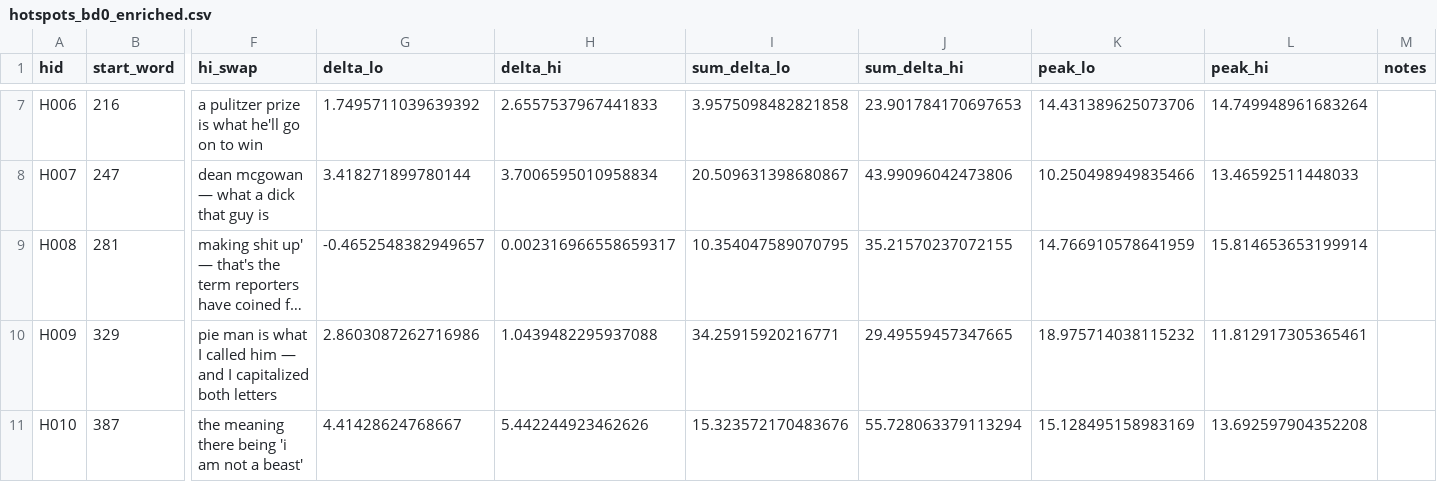
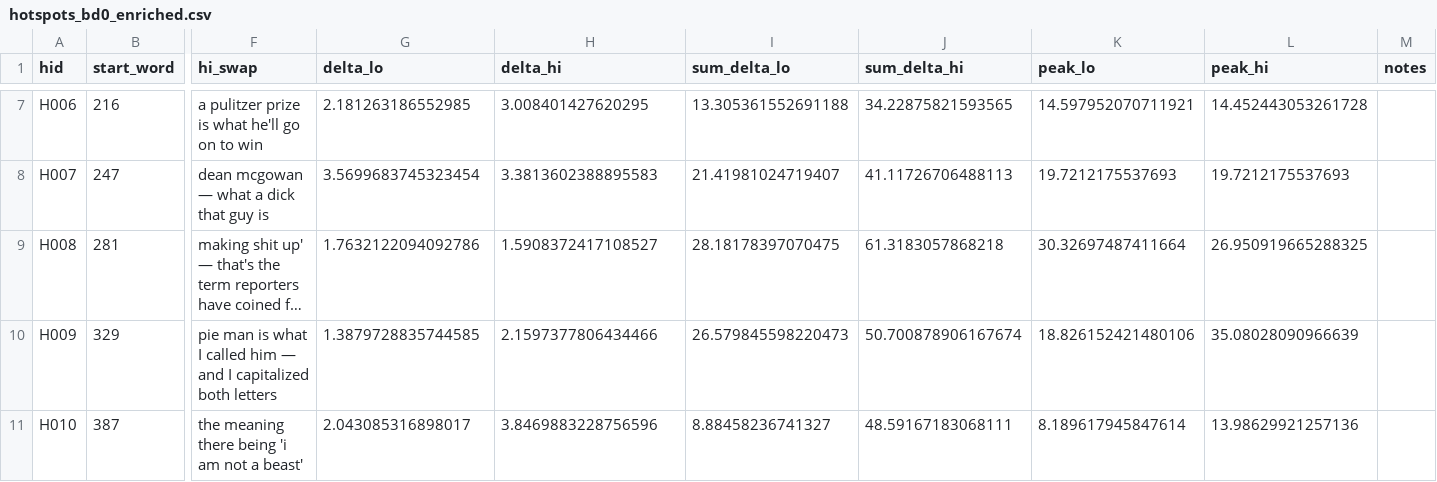
Before and after one commit to mattwagers/hotspotter, a CSV file: hotspots_bd0_enriched.csv, drawn as a sheet; only a part is shown, gaps mark what is left out; long unchanged cells end in …; the diff covers the shown part only; the diff names each change by its address in the sheet, - before the commit and + after, or states it on an @@ line.

```diff
--- a/hotspots_bd0_enriched.csv
+++ b/hotspots_bd0_enriched.csv
-G7 (delta_lo): 1.7495711039639392
+G7 (delta_lo): 2.181263186552985
-H7 (delta_hi): 2.6557537967441833
+H7 (delta_hi): 3.008401427620295
-I7 (sum_delta_lo): 3.9575098482821858
+I7 (sum_delta_lo): 13.305361552691188
-J7 (sum_delta_hi): 23.901784170697653
+J7 (sum_delta_hi): 34.22875821593565
-K7 (peak_lo): 14.431389625073706
+K7 (peak_lo): 14.597952070711921
-L7 (peak_hi): 14.749948961683264
+L7 (peak_hi): 14.452443053261728
-G8 (delta_lo): 3.418271899780144
+G8 (delta_lo): 3.5699683745323454
-H8 (delta_hi): 3.7006595010958834
+H8 (delta_hi): 3.3813602388895583
-I8 (sum_delta_lo): 20.509631398680867
+I8 (sum_delta_lo): 21.41981024719407
-J8 (sum_delta_hi): 43.99096042473806
+J8 (sum_delta_hi): 41.11726706488113
-K8 (peak_lo): 10.250498949835466
+K8 (peak_lo): 19.7212175537693
-L8 (peak_hi): 13.46592511448033
+L8 (peak_hi): 19.7212175537693
-G9 (delta_lo): -0.4652548382949657
+G9 (delta_lo): 1.7632122094092786
-H9 (delta_hi): 0.002316966558659317
+H9 (delta_hi): 1.5908372417108527
-I9 (sum_delta_lo): 10.354047589070795
+I9 (sum_delta_lo): 28.18178397070475
-J9 (sum_delta_hi): 35.21570237072155
+J9 (sum_delta_hi): 61.3183057868218
-K9 (peak_lo): 14.766910578641959
+K9 (peak_lo): 30.32697487411664
-L9 (peak_hi): 15.814653653199914
+L9 (peak_hi): 26.950919665288325
-G10 (delta_lo): 2.8603087262716986
+G10 (delta_lo): 1.3879728835744585
-H10 (delta_hi): 1.0439482295937088
+H10 (delta_hi): 2.1597377806434466
-I10 (sum_delta_lo): 34.25915920216771
+I10 (sum_delta_lo): 26.579845598220473
-J10 (sum_delta_hi): 29.49559457347665
+J10 (sum_delta_hi): 50.700878906167674
-K10 (peak_lo): 18.975714038115232
+K10 (peak_lo): 18.826152421480106
-L10 (peak_hi): 11.812917305365461
+L10 (peak_hi): 35.08028090966639
-G11 (delta_lo): 4.41428624768667
+G11 (delta_lo): 2.043085316898017
-H11 (delta_hi): 5.442244923462626
+H11 (delta_hi): 3.8469883228756596
-I11 (sum_delta_lo): 15.323572170483676
+I11 (sum_delta_lo): 8.88458236741327
-J11 (sum_delta_hi): 55.728063379113294
+J11 (sum_delta_hi): 48.59167183068111
-K11 (peak_lo): 15.128495158983169
+K11 (peak_lo): 8.189617945847614
-L11 (peak_hi): 13.692597904352208
+L11 (peak_hi): 13.98629921257136
```
Also changed, not shown: 96 edited cells elsewhere in this file, 4 other files.
